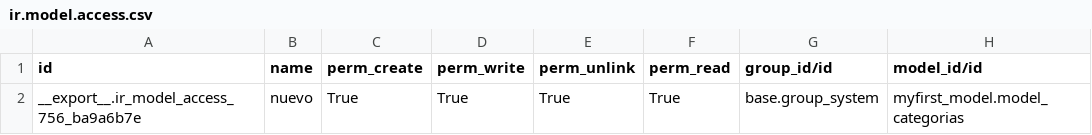
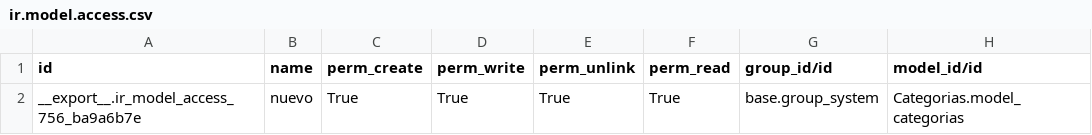
Before and after one commit to xmarts/Twilight12, a CSV file: Categorias/security/ir.model.access.csv, drawn as a sheet.

Commit message:
Categorias categorias

```diff
--- a/Categorias/security/ir.model.access.csv
+++ b/Categorias/security/ir.model.access.csv
@@ -1,2 +1,2 @@
 "id","name","perm_create","perm_write","perm_unlink","perm_read","group_id/id","model_id/id"
-"__export__.ir_model_access_756_ba9a6b7e","nuevo","True","True","True","True","base.group_system","myfirst_model.model_categorias"
+"__export__.ir_model_access_756_ba9a6b7e","nuevo","True","True","True","True","base.group_system","Categorias.model_categorias"
```
